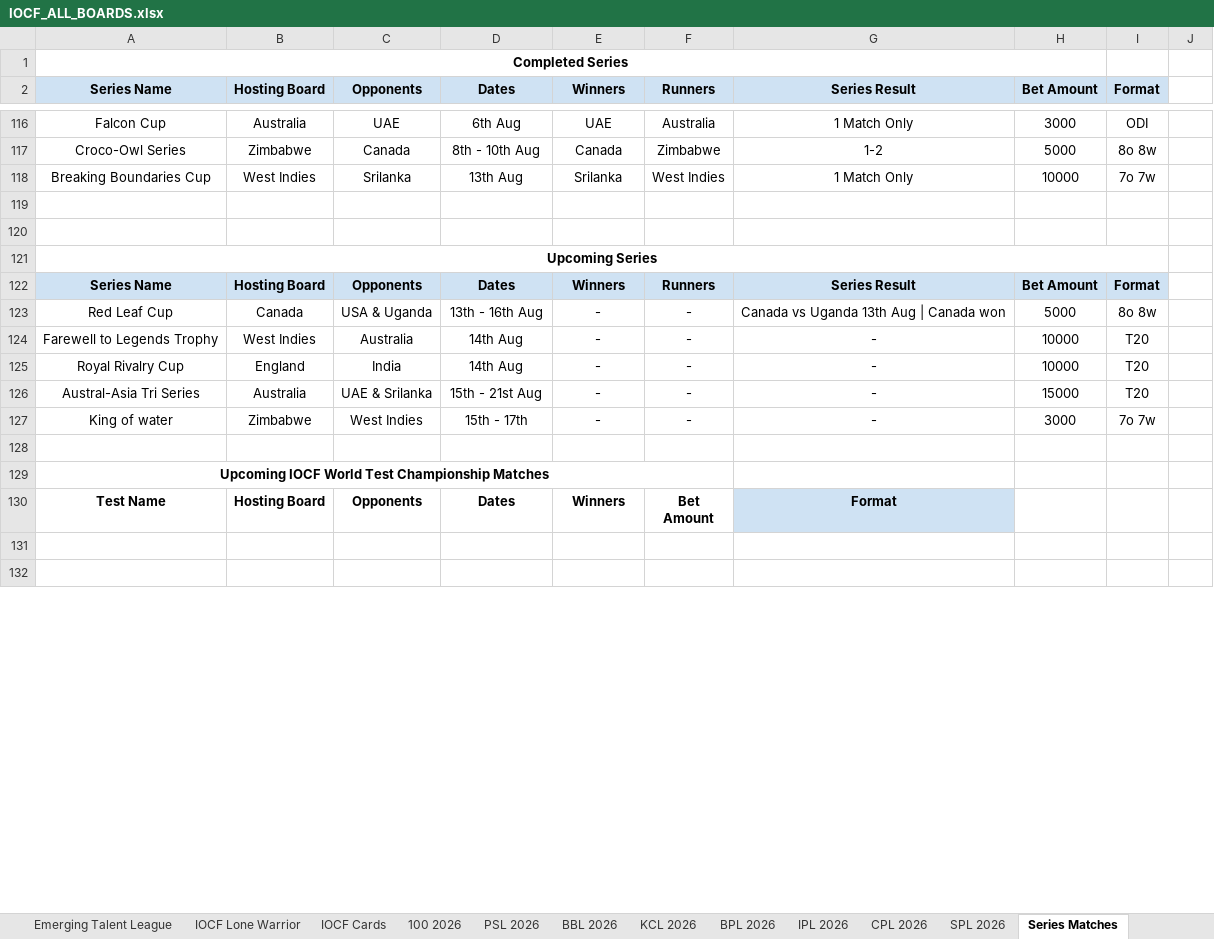
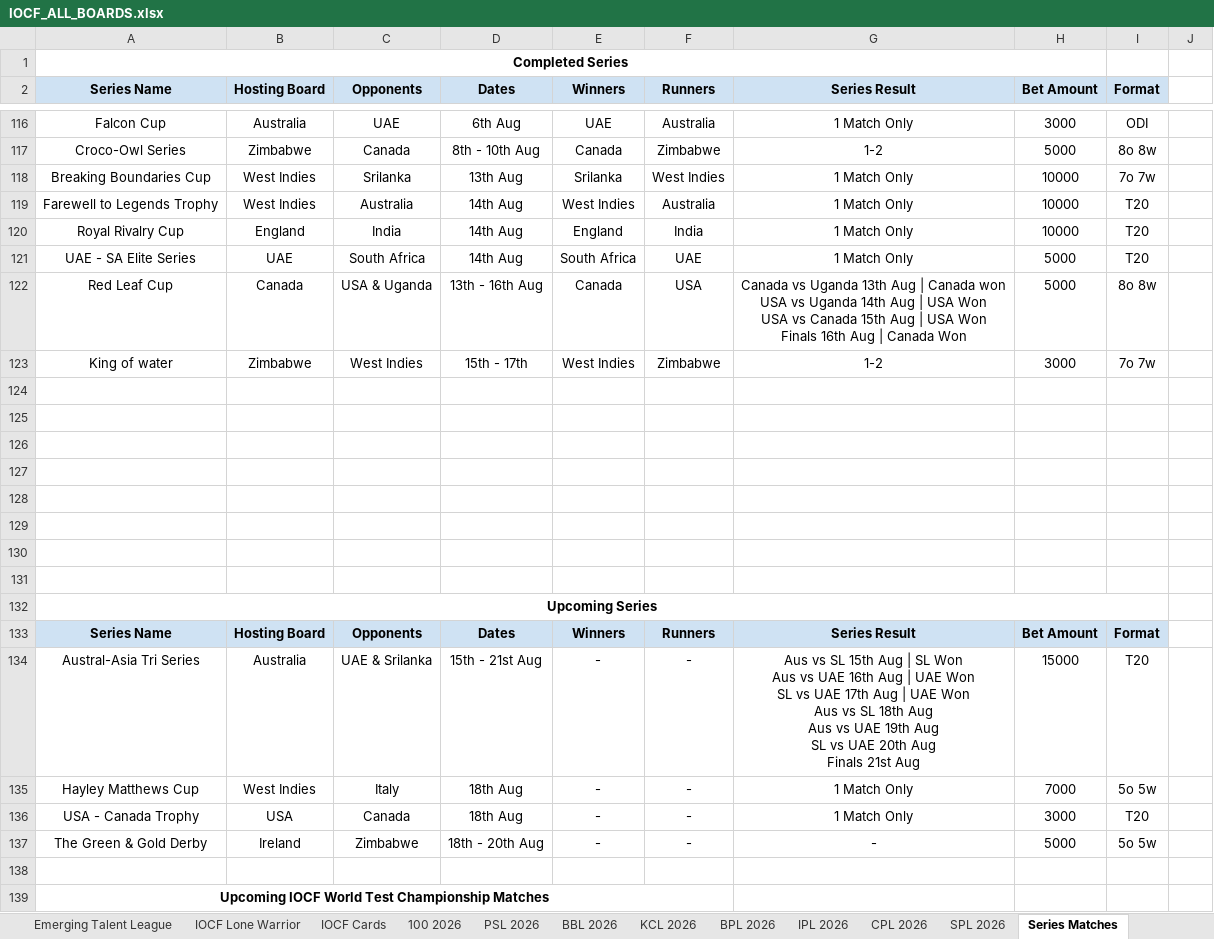
Before and after one commit to Nishanth-Ganiga/iocf-dashboard, an Excel workbook: server/IOCF_ALL_BOARDS.xlsx, sheet Series Matches, drawn as a sheet; only a part is shown, gaps mark what is left out; the shorter side is filled out with more unchanged rows; values as stored, in another font and other column widths than the file's, no borders; charts and pictures not drawn; removed rows and columns are numbered as before the commit, all else as after; ↵ is a line break in a cell; the diff covers the shown part only; the diff names each change by its address in the sheet, - before the commit and + after, or states it on an @@ line.

Commit message:
Add Series Squads & Matches Details for newly-added series
New sheet "Series Squads & Matches Details" - added for series going
forward (currently Hayley Matthews Cup, USA-Canada Trophy, The Green
& Gold Derby): each gets a full squad list per side plus a real
match-by-match table (Format/Date/Venue/Winner/Umpire/MOTM/Best
Batsman/Best Bowler), unlike every earlier bilateral series which
only ever got a one-line summary row in "Series Matches".

data.py: new get_series_squad_details() is a fully separate parser -
reads the "<Name> [ <Home>(Home) vs <Opponent> ]" title blocks, each
side's numbered squad, and the match table starting in column C via a
new small _read_series_detail_matches() reader (rather than adding a
start_col param to the heavily-used _read_franchise_matches, so every
existing caller of that function is unaffected). Wired in as a new
top-level seriesSquadDetails field - deliberately left out of
total_matches/stats since these series already get counted once via
the existing "Series Matches" completed-series logic when they
finish, keeping this purely additive.

Fixtures.jsx/css: new "Series Details" section with click-to-expand
cards for squads + match timeline, only rendered when detail data
exists so older series keep rendering exactly as before in the
existing Series/Series Results groups.

Verified the old fixture parsing produces identical output to before
(same upcoming/completed series, same WTC data, same totalMatches
stat) - confirmed nothing else in the app is affected. All 3 new
series parse correctly. npm run build and oxlint clean.

```diff
--- a/server/IOCF_ALL_BOARDS.xlsx (sheet Series Matches)
+++ b/server/IOCF_ALL_BOARDS.xlsx (sheet Series Matches)
+row 119: Farewell to Legends Trophy | West Indies | Australia | 14th Aug | West Indies | Australia | 1 Match Only | 10000 | T20
+row 120: Royal Rivalry Cup | England | India | 14th Aug | England | India | 1 Match Only | 10000 | T20
+row 121: UAE - SA Elite Series | UAE | South Africa | 14th Aug | South Africa | UAE | 1 Match Only | 5000 | T20
+row 122: Red Leaf Cup | Canada | USA & Uganda | 13th - 16th Aug | Canada | USA | Canada vs Uganda 13th Aug | Canada won ↵ USA vs Uganda 14th Aug | USA Won ↵ USA vs Canada 15th Aug | USA Won ↵ Finals 16th Aug | Canada Won | 5000 | 8o 8w
+row 123: King of water | Zimbabwe | West Indies | 15th - 17th | West Indies | Zimbabwe | 1-2 | 3000 | 7o 7w
+row 124: (empty)
+row 125: (empty)
+row 126: (empty)
+row 127: (empty)
+row 128: (empty)
+row 129: (empty)
-row 123: Red Leaf Cup | Canada | USA & Uganda | 13th - 16th Aug | - | - | Canada vs Uganda 13th Aug | Canada won | 5000 | 8o 8w
-row 124: Farewell to Legends Trophy | West Indies | Australia | 14th Aug | - | - | - | 10000 | T20
-row 125: Royal Rivalry Cup | England | India | 14th Aug | - | - | - | 10000 | T20
-G134 (Series Result): -
+G134 (Series Result): Aus vs SL 15th Aug | SL Won ↵ Aus vs UAE 16th Aug | UAE Won ↵ SL vs UAE 17th Aug | UAE Won ↵ Aus vs SL 18th Aug ↵ Aus vs UAE 19th Aug ↵ SL vs UAE 20th Aug ↵ Finals 21st Aug
-row 127: King of water | Zimbabwe | West Indies | 15th - 17th | - | - | - | 3000 | 7o 7w
+row 135: Hayley Matthews Cup | West Indies | Italy | 18th Aug | - | - | 1 Match Only | 7000 | 5o 5w
+row 136: USA - Canada Trophy | USA | Canada | 18th Aug | - | - | 1 Match Only | 3000 | T20
+row 137: The Green & Gold Derby | Ireland | Zimbabwe | 18th - 20th Aug | - | - | - | 5000 | 5o 5w
```
Also changed, not shown: 6 added rows, 1 removed row, 11 edited cells, cell formats and merged cells elsewhere in this sheet, sheet Scotland, sheet England, sheet Australia, sheet Board Rankings, sheet Newzealand, sheet SPL 2026, 18 more sheets, other sheet tabs, formulas that keep their value, charts or pictures, 3 other files.
